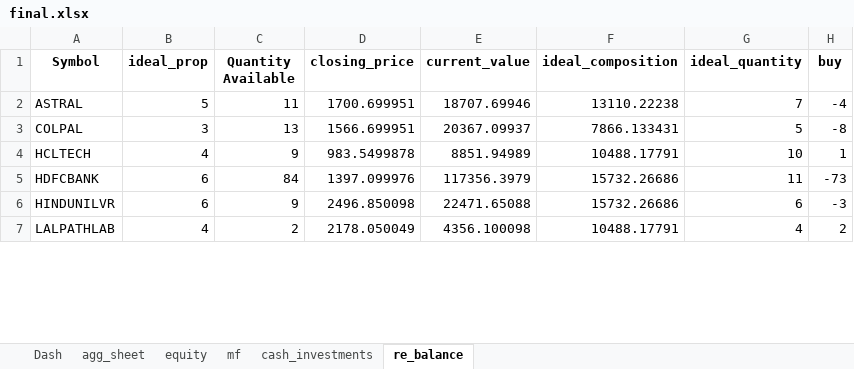
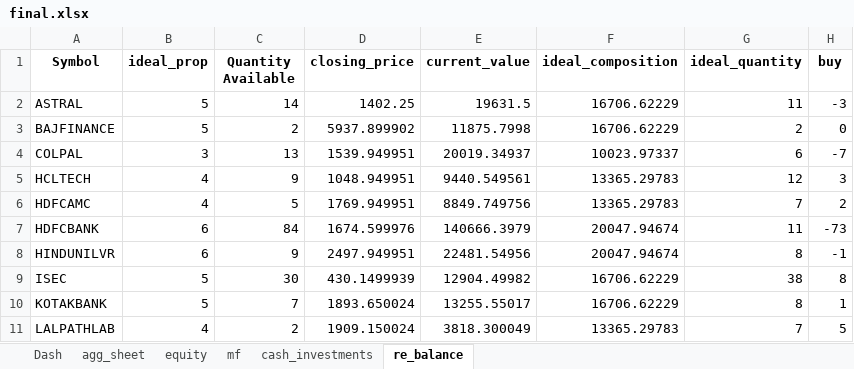
Before and after one commit to ml-nest/passion_projects, an Excel workbook: Holdings_Automation/final.xlsx, sheet re_balance, drawn as a sheet; only a part is shown; values as stored, in another font and other column widths than the file's, no borders; addresses are those after the commit; the diff covers the shown part only; the diff names each change by its address in the sheet, - before the commit and + after, or states it on an @@ line.

```diff
--- a/Holdings_Automation/final.xlsx (sheet re_balance)
+++ b/Holdings_Automation/final.xlsx (sheet re_balance)
-C2 (Quantity Available): 11
+C2 (Quantity Available): 14
-D2 (closing_price): 1700.699951
+D2 (closing_price): 1402.25
-E2 (current_value): 18707.69946
+E2 (current_value): 19631.5
-F2 (ideal_composition): 13110.22238
+F2 (ideal_composition): 16706.62229
-G2 (ideal_quantity): 7
+G2 (ideal_quantity): 11
-H2 (buy): -4
+H2 (buy): -3
+row 3: BAJFINANCE | 5 | 2 | 5937.899902 | 11875.7998 | 16706.62229 | 2 | 0
-D4 (closing_price): 1566.699951
+D4 (closing_price): 1539.949951
-E4 (current_value): 20367.09937
+E4 (current_value): 20019.34937
-F4 (ideal_composition): 7866.133431
+F4 (ideal_composition): 10023.97337
-G4 (ideal_quantity): 5
+G4 (ideal_quantity): 6
-H4 (buy): -8
+H4 (buy): -7
-D5 (closing_price): 983.5499878
+D5 (closing_price): 1048.949951
-E5 (current_value): 8851.94989
+E5 (current_value): 9440.549561
-F5 (ideal_composition): 10488.17791
+F5 (ideal_composition): 13365.29783
-G5 (ideal_quantity): 10
+G5 (ideal_quantity): 12
-H5 (buy): 1
+H5 (buy): 3
+row 6: HDFCAMC | 4 | 5 | 1769.949951 | 8849.749756 | 13365.29783 | 7 | 2
-D7 (closing_price): 1397.099976
+D7 (closing_price): 1674.599976
-E7 (current_value): 117356.3979
+E7 (current_value): 140666.3979
-F7:F8 (ideal_composition): 15732.26686
+F7:F8 (ideal_composition): 20047.94674
-D8 (closing_price): 2496.850098
+D8 (closing_price): 2497.949951
-E8 (current_value): 22471.65088
+E8 (current_value): 22481.54956
-G8 (ideal_quantity): 6
+G8 (ideal_quantity): 8
-H8 (buy): -3
+H8 (buy): -1
+row 9: ISEC | 5 | 30 | 430.1499939 | 12904.49982 | 16706.62229 | 38 | 8
+row 10: KOTAKBANK | 5 | 7 | 1893.650024 | 13255.55017 | 16706.62229 | 8 | 1
-D11 (closing_price): 2178.050049
+D11 (closing_price): 1909.150024
-E11 (current_value): 4356.100098
+E11 (current_value): 3818.300049
-F11 (ideal_composition): 10488.17791
+F11 (ideal_composition): 13365.29783
-G11 (ideal_quantity): 4
+G11 (ideal_quantity): 7
-H11 (buy): 2
+H11 (buy): 5
```
Also changed, not shown: 4 removed rows and 62 edited cells elsewhere in this sheet, sheet equity, sheet mf, sheet agg_sheet, sheet cash_investments, 1 other file.
